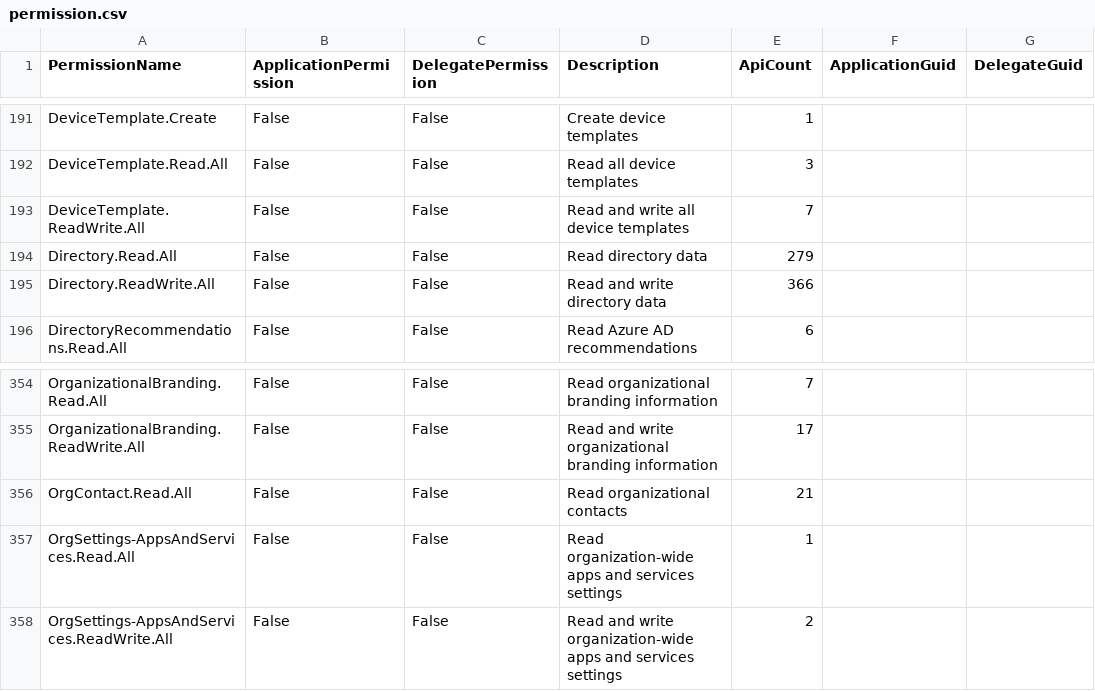
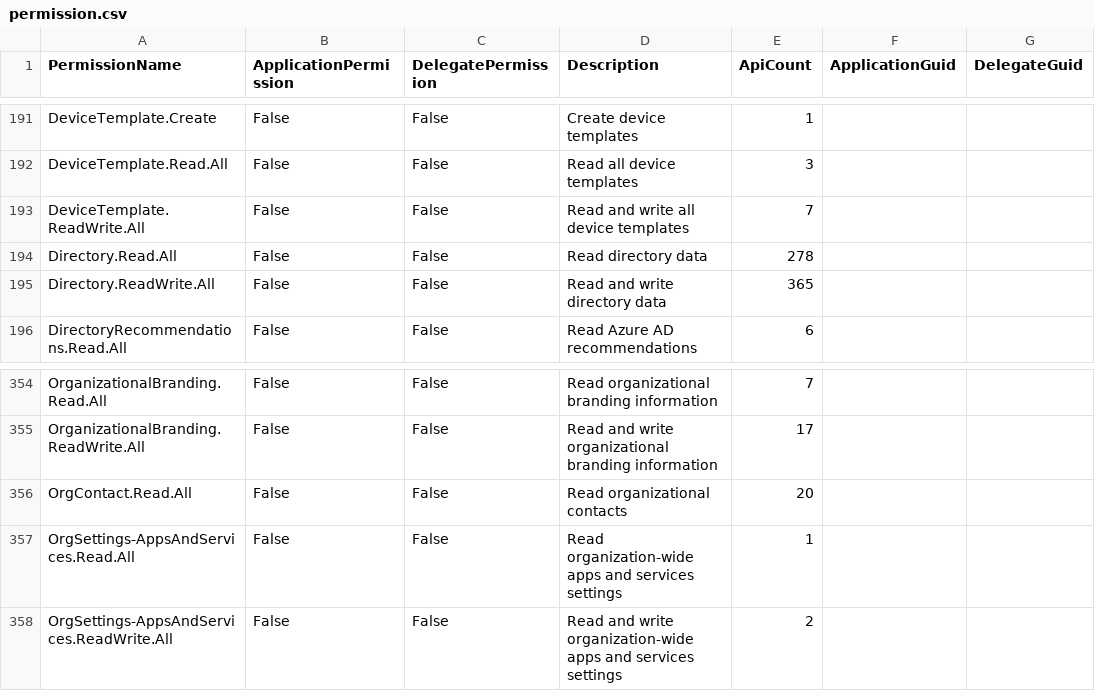
Before and after one commit to merill/graph-permissions-explorer, a CSV file: site/permission.csv, drawn as a sheet; only a part is shown, gaps mark what is left out; the diff names each change by its address in the sheet, - before the commit and + after, or states it on an @@ line.

```diff
--- a/site/permission.csv
+++ b/site/permission.csv
-E194 (ApiCount): 279
+E194 (ApiCount): 278
-E195 (ApiCount): 366
+E195 (ApiCount): 365
-E356 (ApiCount): 21
+E356 (ApiCount): 20
```
Also changed, not shown: 4 other files.
